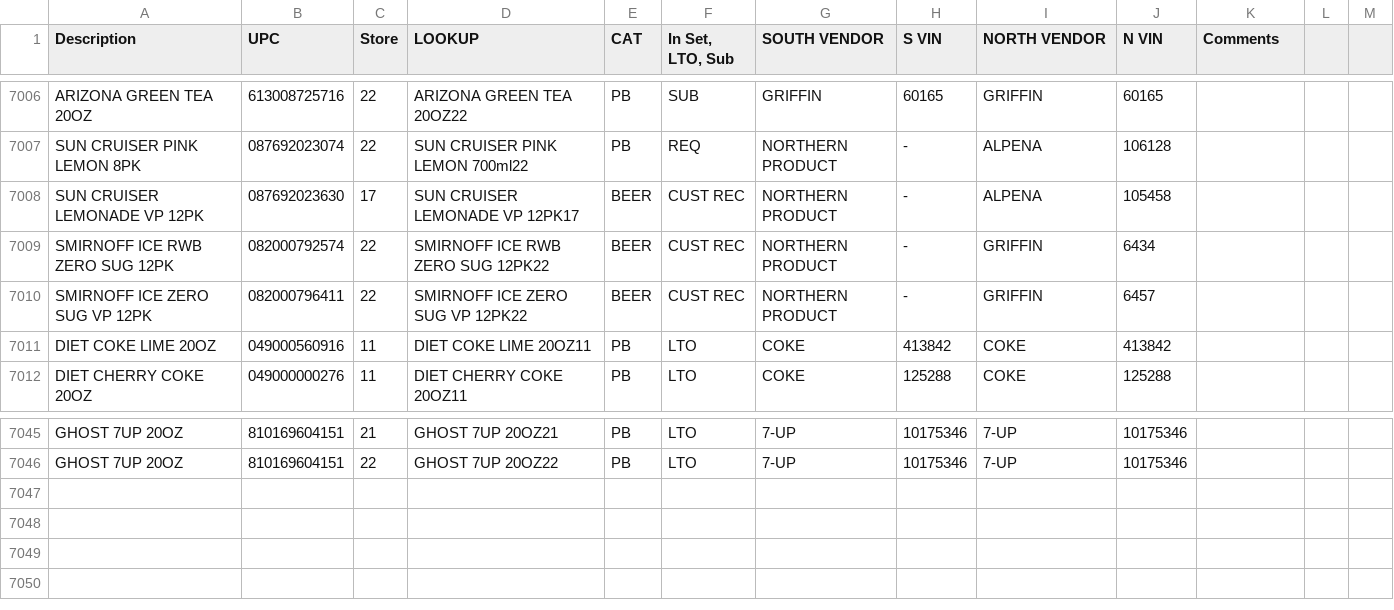
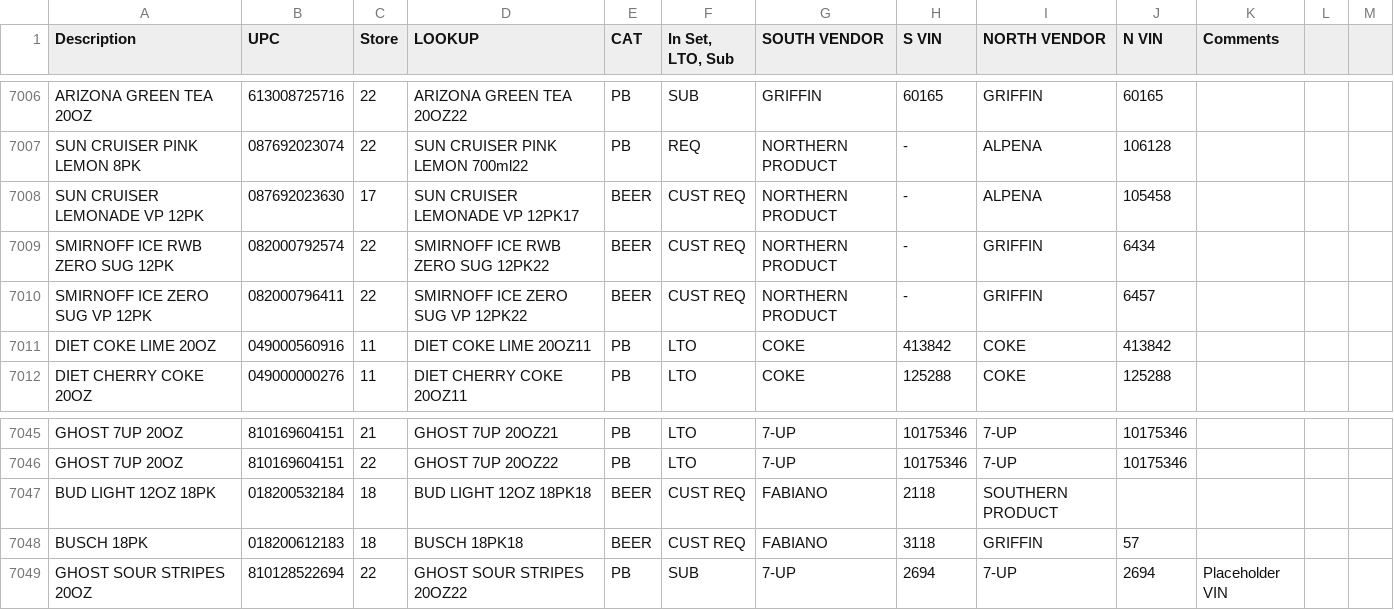
Before and after one commit to Ian-R-Kowalski/Dore-Data-Sources, a CSV file: Planogram.csv, drawn as a sheet; only a part is shown, gaps mark what is left out.

Commit message:
Update Planogram.csv

```diff
--- a/Planogram.csv
+++ b/Planogram.csv
@@ -7007,5 +7007,5 @@ ARIZONA GREEN TEA 20OZ,613008725716,22,ARIZONA GREEN TEA 20OZ22,PB,SUB,GRIFFIN,6
 SUN CRUISER PINK LEMON 8PK,087692023074,22,SUN CRUISER PINK LEMON 700ml22,PB,REQ,NORTHERN PRODUCT,-,ALPENA,106128,,,
-SUN CRUISER LEMONADE VP 12PK,087692023630,17,SUN CRUISER LEMONADE VP 12PK17,BEER,CUST REC,NORTHERN PRODUCT,-,ALPENA,105458,,,
-SMIRNOFF ICE RWB ZERO SUG 12PK,082000792574,22,SMIRNOFF ICE RWB ZERO SUG 12PK22,BEER,CUST REC,NORTHERN PRODUCT,-,GRIFFIN,6434,,,
-SMIRNOFF ICE ZERO SUG VP 12PK,082000796411,22,SMIRNOFF ICE ZERO SUG VP 12PK22,BEER,CUST REC,NORTHERN PRODUCT,-,GRIFFIN,6457,,,
+SUN CRUISER LEMONADE VP 12PK,087692023630,17,SUN CRUISER LEMONADE VP 12PK17,BEER,CUST REQ,NORTHERN PRODUCT,-,ALPENA,105458,,,
+SMIRNOFF ICE RWB ZERO SUG 12PK,082000792574,22,SMIRNOFF ICE RWB ZERO SUG 12PK22,BEER,CUST REQ,NORTHERN PRODUCT,-,GRIFFIN,6434,,,
+SMIRNOFF ICE ZERO SUG VP 12PK,082000796411,22,SMIRNOFF ICE ZERO SUG VP 12PK22,BEER,CUST REQ,NORTHERN PRODUCT,-,GRIFFIN,6457,,,
 DIET COKE LIME 20OZ,049000560916,11,DIET COKE LIME 20OZ11,PB,LTO,COKE,413842,COKE,413842,,,
@@ -7046 +7046,4 @@ GHOST 7UP 20OZ,810169604151,21,GHOST 7UP 20OZ21,PB,LTO,7-UP,10175346,7-UP,101753
 GHOST 7UP 20OZ,810169604151,22,GHOST 7UP 20OZ22,PB,LTO,7-UP,10175346,7-UP,10175346,,,
+BUD LIGHT 12OZ 18PK,018200532184,18,BUD LIGHT 12OZ 18PK18,BEER,CUST REQ,FABIANO,2118,SOUTHERN PRODUCT,,,,
+BUSCH 18PK,018200612183,18,BUSCH 18PK18,BEER,CUST REQ,FABIANO,3118,GRIFFIN,57,,,
+GHOST SOUR STRIPES 20OZ,810128522694,22,GHOST SOUR STRIPES 20OZ22,PB,SUB,7-UP,2694,7-UP,2694,Placeholder VIN,,
```
